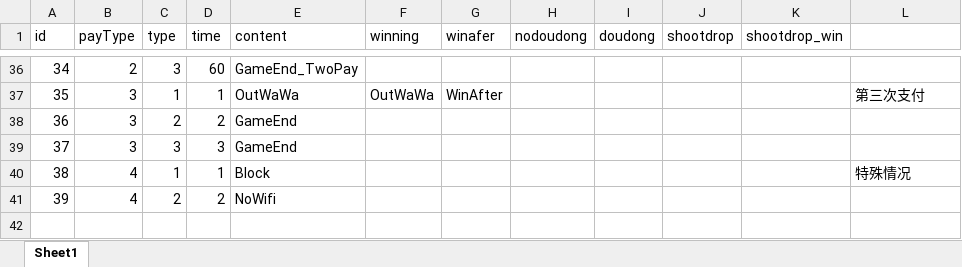
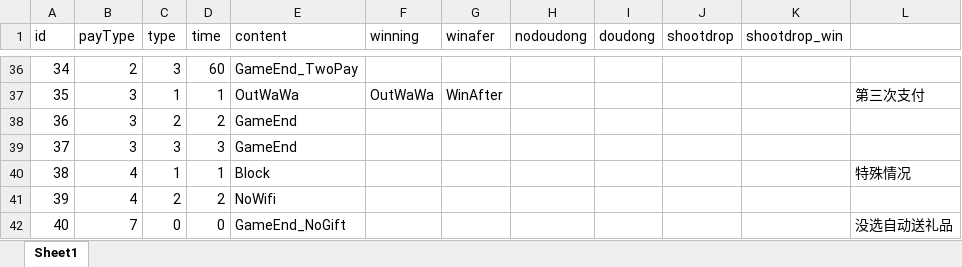
Before and after one commit to jhz-niulongjie/wawajigame, an Excel workbook: Assets/VoiceType_3.xlsx, sheet Sheet1, drawn as a sheet; only a part is shown, gaps mark what is left out; values as stored, in another font and other column widths than the file's, no borders; the diff names each change by its address in the sheet, - before the commit and + after, or states it on an @@ line.

```diff
--- a/Assets/VoiceType_3.xlsx (sheet Sheet1)
+++ b/Assets/VoiceType_3.xlsx (sheet Sheet1)
+row 42: 40 | 7 | 0 | 0 | GameEnd_NoGift |  |  |  |  |  |  | 没选自动送礼品
```
Also changed, not shown: Assets/VoiceContent_3.xlsx, Assets/VoiceContent_5.xlsx, 29 other files.
